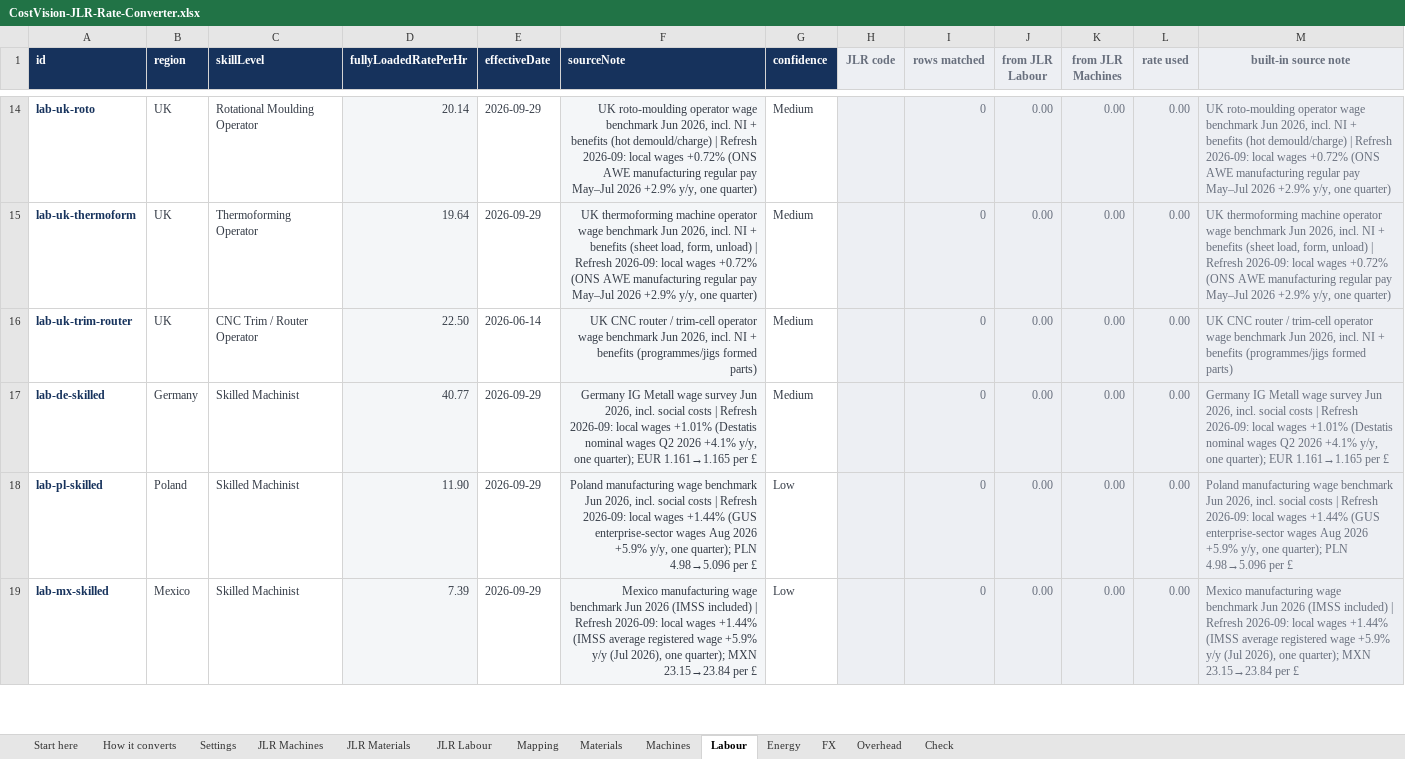
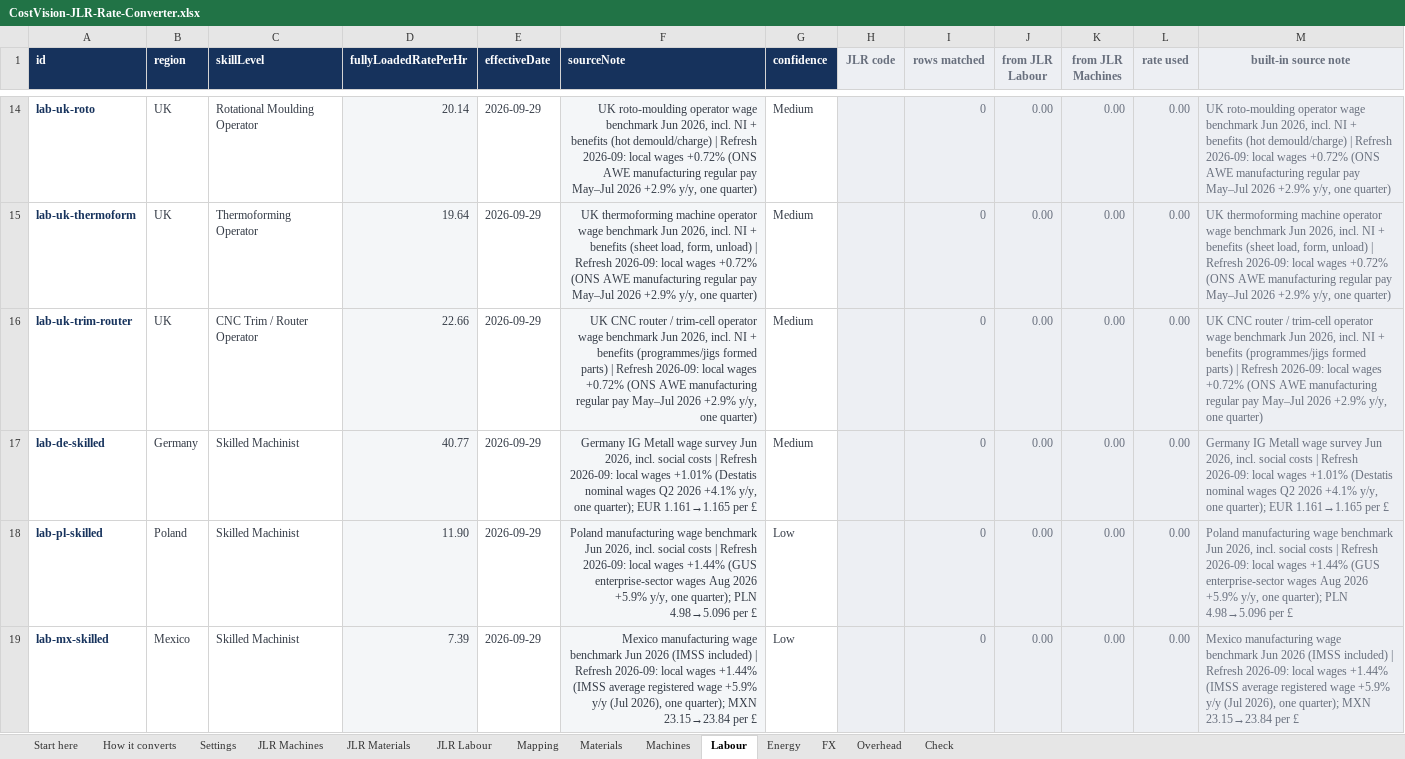
Before and after one commit to bhosaleavinash546/leamington-marathi, an Excel workbook: CostVision-JLR-Rate-Converter.xlsx, sheet Labour, drawn as a sheet; only a part is shown, gaps mark what is left out; values as stored, in another font and other column widths than the file's, no borders; the diff names each change by its address in the sheet, - before the commit and + after, or states it on an @@ line.

```diff
--- a/CostVision-JLR-Rate-Converter.xlsx (sheet Labour)
+++ b/CostVision-JLR-Rate-Converter.xlsx (sheet Labour)
-D16 (fullyLoadedRatePerHr): 22.50
+D16 (fullyLoadedRatePerHr): 22.66
-E16 (effectiveDate): 2026-06-14
+E16 (effectiveDate): 2026-09-29
-F16 (sourceNote): …formed parts)
+F16 (sourceNote): …formed parts) | Refresh 2026-09: local wages +0.72% (ONS AWE manufacturing regular pay May–Jul 2026 +2.9% y/y, one quarter)
-M16 (built-in source note): …formed parts)
+M16 (built-in source note): …formed parts) | Refresh 2026-09: local wages +0.72% (ONS AWE manufacturing regular pay May–Jul 2026 +2.9% y/y, one quarter)
```
Also changed, not shown: sheet Materials, 45 other files.
